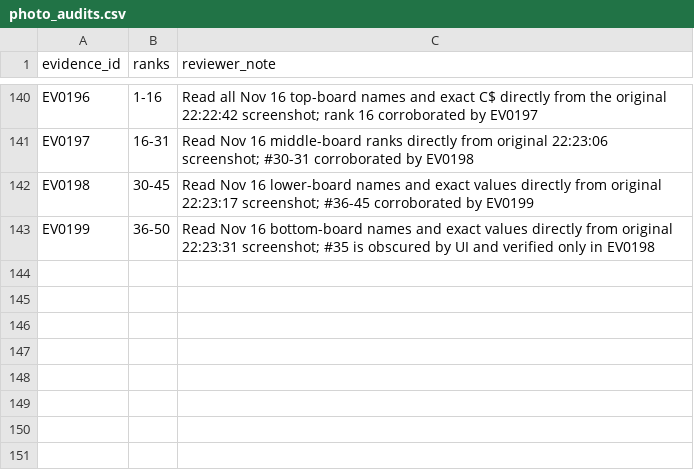
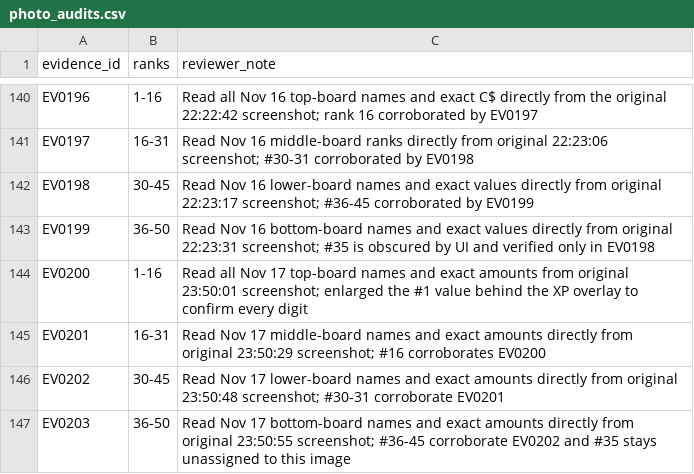
Before and after one commit to nitwi/fisch-money-leaderboard, a CSV file: data/photo_audits.csv, drawn as a sheet; only a part is shown, gaps mark what is left out; the diff names each change by its address in the sheet, - before the commit and + after, or states it on an @@ line.

```diff
--- a/data/photo_audits.csv
+++ b/data/photo_audits.csv
+row 144: EV0200 | 1-16 | Read all Nov 17 top-board names and exact amounts from original 23:50:01 screenshot; enlarged the #1 value behind the XP overlay to confirm every digit
+row 145: EV0201 | 16-31 | Read Nov 17 middle-board names and exact amounts directly from original 23:50:29 screenshot; #16 corroborates EV0200
+row 146: EV0202 | 30-45 | Read Nov 17 lower-board names and exact amounts directly from original 23:50:48 screenshot; #30-31 corroborate EV0201
+row 147: EV0203 | 36-50 | Read Nov 17 bottom-board names and exact amounts directly from original 23:50:55 screenshot; #36-45 corroborate EV0202 and #35 stays unassigned to this image
```
Also changed, not shown: data/photo_corrections.csv, data/photo_verified.csv, 11 other files.
